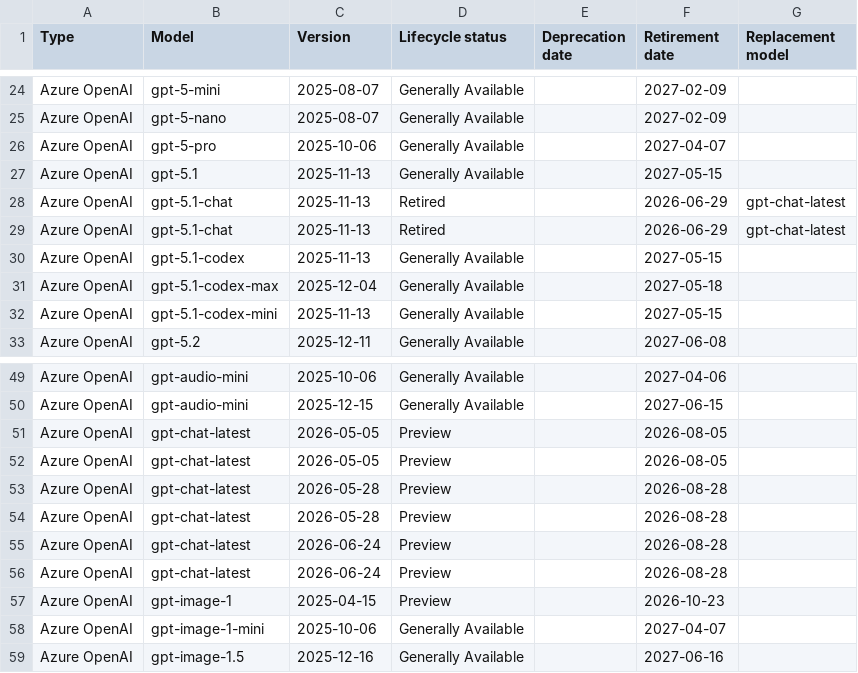
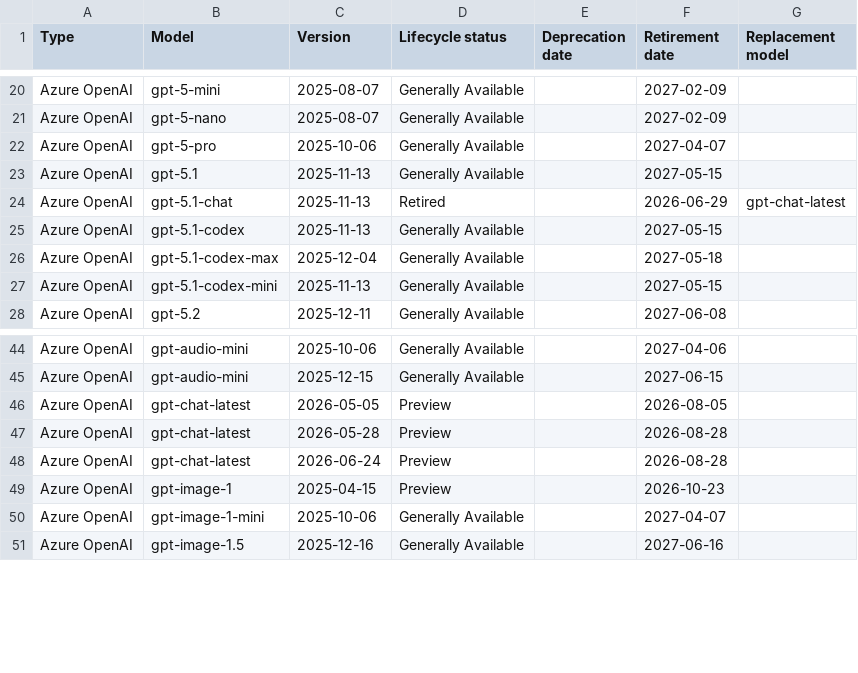
Before and after one commit to conoro/azure-ai-model-retirements-rss, a CSV file: output/current_models.csv, drawn as a sheet; only a part is shown, gaps mark what is left out; the diff covers the shown part only.

```diff
--- a/output/current_models.csv
+++ b/output/current_models.csv
@@ -27,3 +23,2 @@ Azure OpenAI,gpt-5-pro,2025-10-06,Generally Available,,2027-04-07,
 Azure OpenAI,gpt-5.1,2025-11-13,Generally Available,,2027-05-15,
-Azure OpenAI,gpt-5.1-chat,2025-11-13,Retired,,2026-06-29,gpt-chat-latest
 Azure OpenAI,gpt-5.1-chat,2025-11-13,Retired,,2026-06-29,gpt-chat-latest
@@ -51,6 +46,3 @@ Azure OpenAI,gpt-audio-mini,2025-12-15,Generally Available,,2027-06-15,
 Azure OpenAI,gpt-chat-latest,2026-05-05,Preview,,2026-08-05,
-Azure OpenAI,gpt-chat-latest,2026-05-05,Preview,,2026-08-05,
 Azure OpenAI,gpt-chat-latest,2026-05-28,Preview,,2026-08-28,
-Azure OpenAI,gpt-chat-latest,2026-05-28,Preview,,2026-08-28,
-Azure OpenAI,gpt-chat-latest,2026-06-24,Preview,,2026-08-28,
 Azure OpenAI,gpt-chat-latest,2026-06-24,Preview,,2026-08-28,
```
Also changed, not shown: 13 removed rows and 2 edited cells elsewhere in this file, 2 other files.
